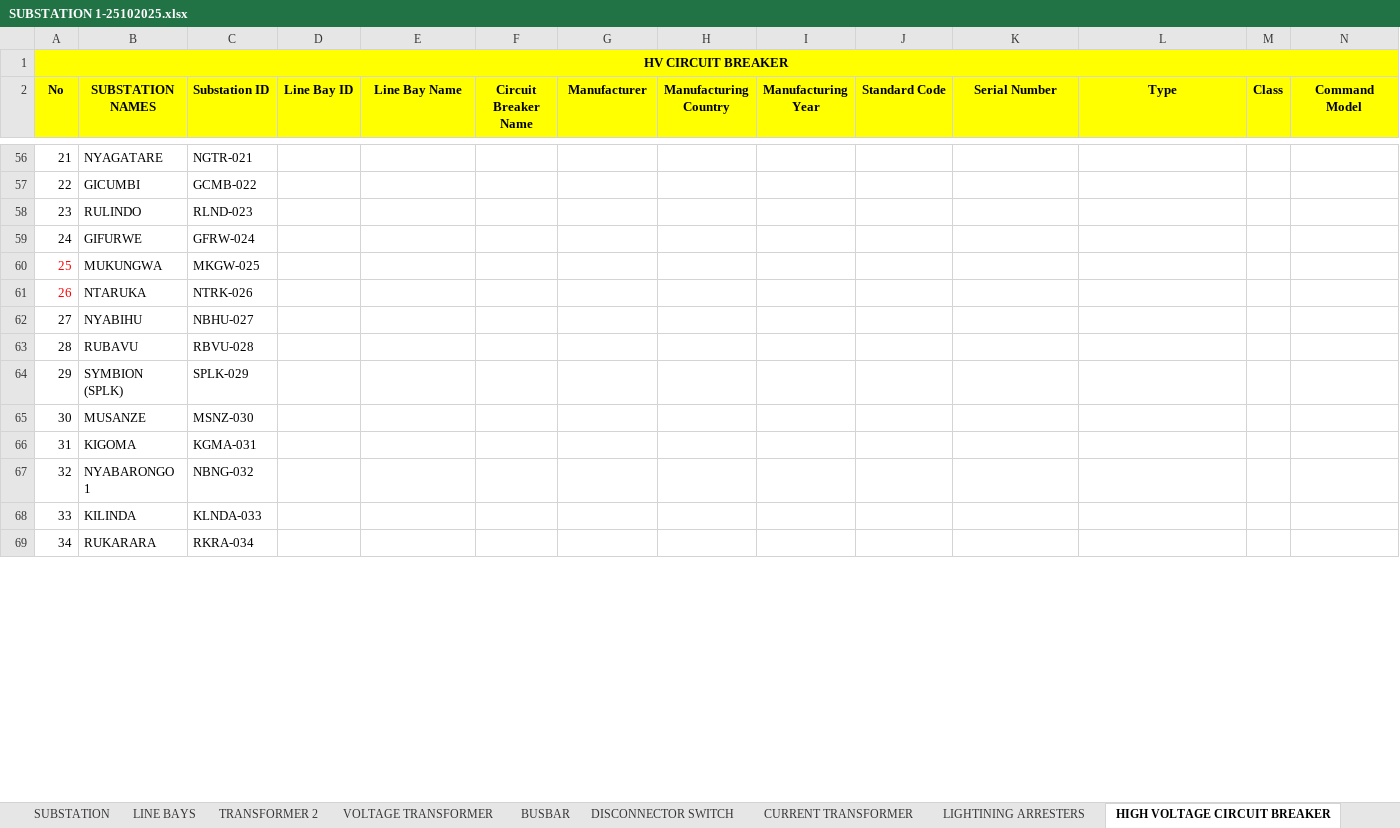
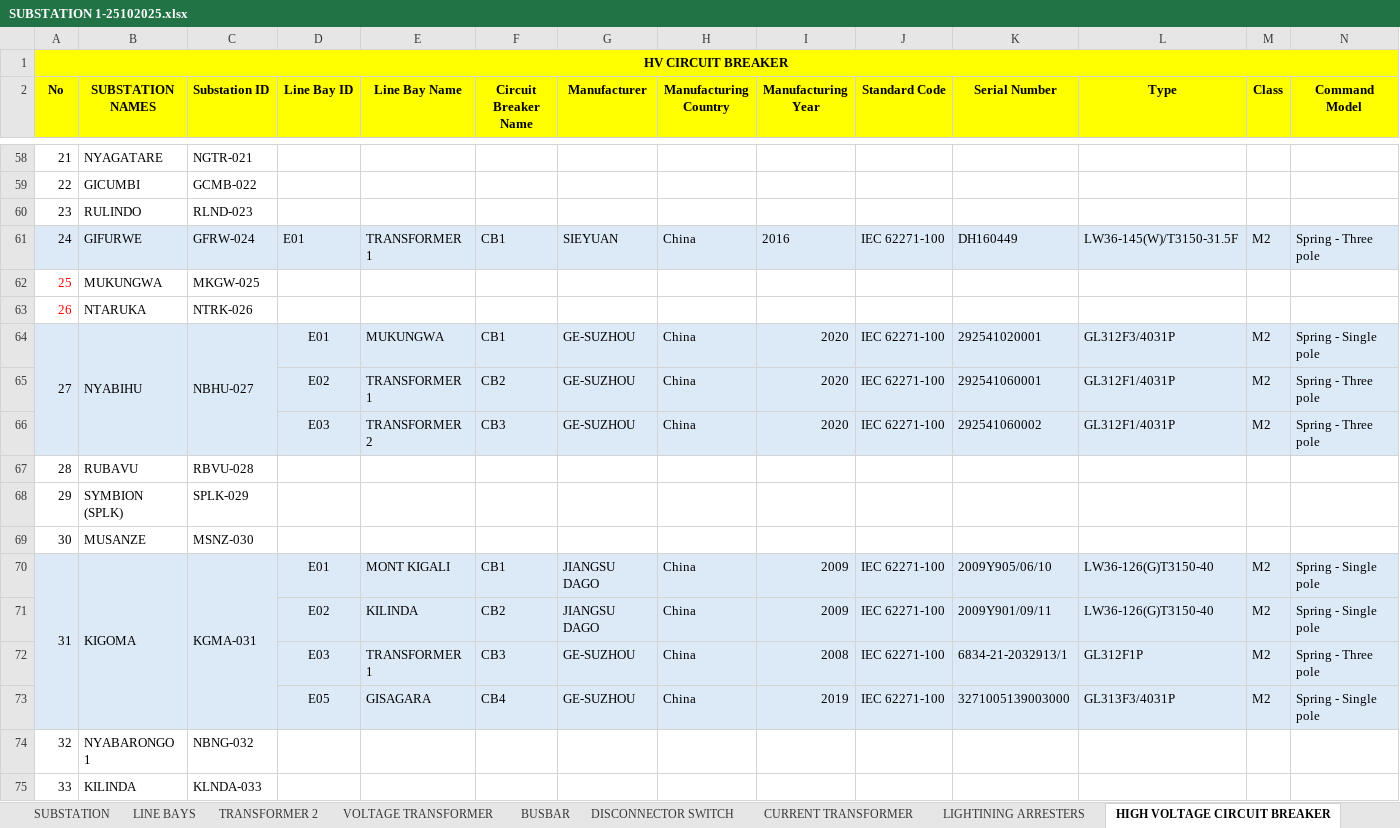
Before and after one commit to iranzi17/GIS-Data-Cleaning, an Excel workbook: reference_data/SUBSTATION 1-25102025.xlsx, sheet HIGH VOLTAGE CIRCUIT BREAKER, drawn as a sheet; only a part is shown, gaps mark what is left out; the shorter side is filled out with more unchanged rows; values as stored, in another font and other column widths than the file's, no borders; removed rows and columns are numbered as before the commit, all else as after; rows hold the shown columns only; the diff covers the shown part only; the diff names each change by its address in the sheet, - before the commit and + after, or states it on an @@ line.

```diff
--- a/reference_data/SUBSTATION 1-25102025.xlsx (sheet HIGH VOLTAGE CIRCUIT BREAKER)
+++ b/reference_data/SUBSTATION 1-25102025.xlsx (sheet HIGH VOLTAGE CIRCUIT BREAKER)
-row 59: 24 | GIFURWE | GFRW-024
+row 61: 24 | GIFURWE | GFRW-024 | E01 | TRANSFORMER 1 | CB1 | SIEYUAN | China | 2016 | IEC 62271-100 | DH160449 | LW36-145(W)/T3150-31.5F | M2 | Spring - Three pole
-row 62: 27 | NYABIHU | NBHU-027
+row 64: 27 | NYABIHU | NBHU-027 | E01 | MUKUNGWA | CB1 | GE-SUZHOU | China | 2020 | IEC 62271-100 | 292541020001 | GL312F3/4031P | M2 | Spring - Single pole
+row 65:  |  |  | E02 | TRANSFORMER 1 | CB2 | GE-SUZHOU | China | 2020 | IEC 62271-100 | 292541060001 | GL312F1/4031P | M2 | Spring - Three pole
+row 66:  |  |  | E03 | TRANSFORMER 2 | CB3 | GE-SUZHOU | China | 2020 | IEC 62271-100 | 292541060002 | GL312F1/4031P | M2 | Spring - Three pole
-row 66: 31 | KIGOMA | KGMA-031
+row 70: 31 | KIGOMA | KGMA-031 | E01 | MONT KIGALI | CB1 | JIANGSU DAGO | China | 2009 | IEC 62271-100 | 2009Y905/06/10 | LW36-126(G)T3150-40 | M2 | Spring - Single pole
+row 71:  |  |  | E02 | KILINDA | CB2 | JIANGSU DAGO | China | 2009 | IEC 62271-100 | 2009Y901/09/11 | LW36-126(G)T3150-40 | M2 | Spring - Single pole
+row 72:  |  |  | E03 | TRANSFORMER 1 | CB3 | GE-SUZHOU | China | 2008 | IEC 62271-100 | 6834-21-2032913/1 | GL312F1P | M2 | Spring - Three pole
+row 73:  |  |  | E05 | GISAGARA | CB4 | GE-SUZHOU | China | 2019 | IEC 62271-100 | 3271005139003000 | GL313F3/4031P | M2 | Spring - Single pole
```
Also changed, not shown: 29 added rows, 8 removed rows, 125 edited cells and cell formats elsewhere in this sheet, sheet CURRENT TRANSFORMER, sheet VOLTAGE TRANSFORMER, sheet LIGHTINING ARRESTERS, sheet INDOR SWICTH GEAR TABLE, sheet DISCONNECTOR SWITCH, sheet CB- INDR STCH G- 30,15KV, 10 more sheets.
